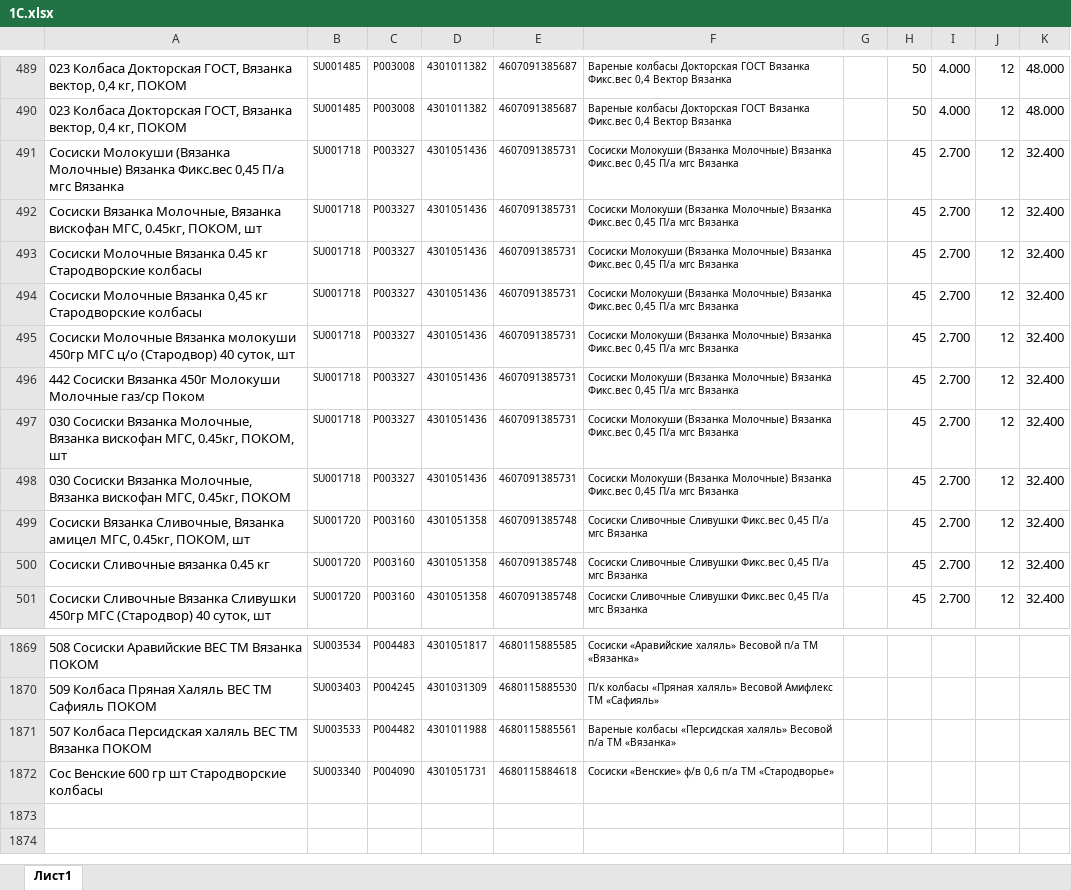
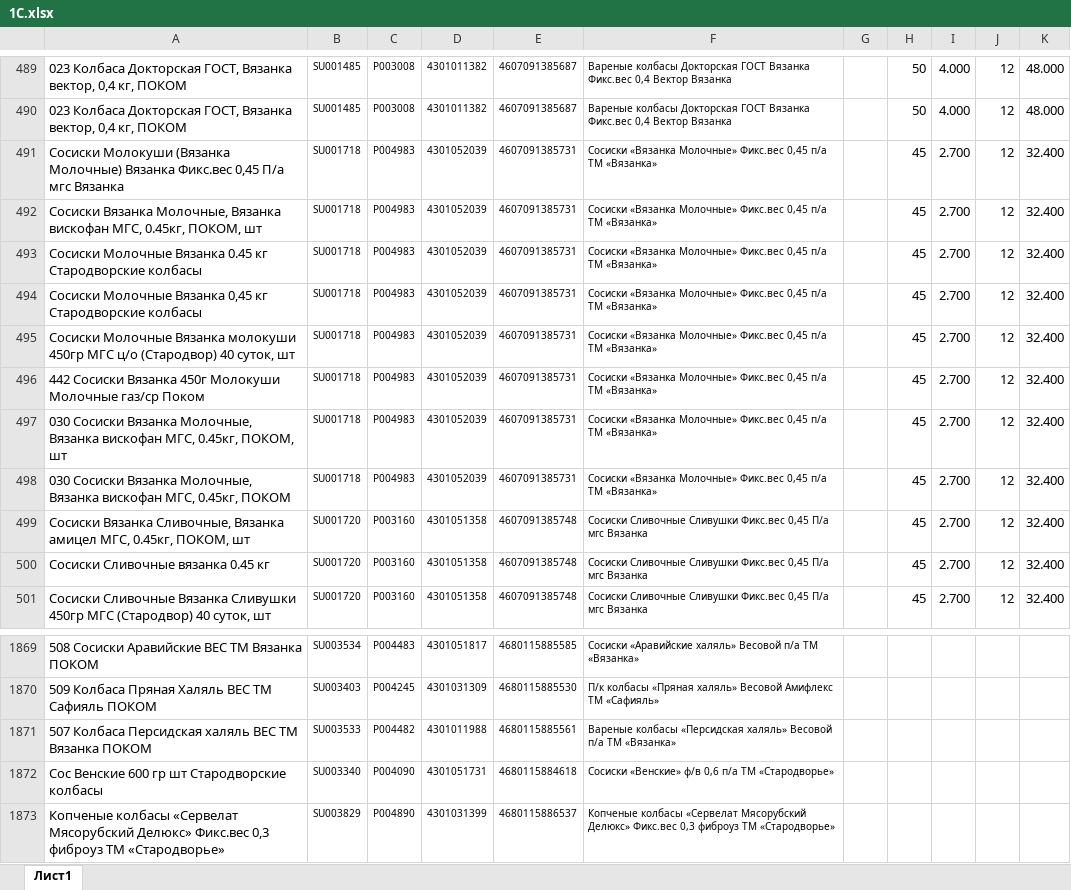
Before and after one commit to Fejanin/pokom_ki, an Excel workbook: NV/moduls/1С.xlsx, sheet Лист1, drawn as a sheet; only a part is shown, gaps mark what is left out; values as stored, in another font and other column widths than the file's, no borders; the diff names each change by its address in the sheet, - before the commit and + after, or states it on an @@ line.

```diff
--- a/NV/moduls/1С.xlsx (sheet Лист1)
+++ b/NV/moduls/1С.xlsx (sheet Лист1)
-C491:C498: P003327
+C491:C498: P004983
-D491:D498: 4301051436
+D491:D498: 4301052039
-F491:F498: Сосиски Молокуши (Вязанка Молочные) Вязанка Фикс.вес 0,45 П/а мгс Вязанка
+F491:F498: Сосиски «Вязанка Молочные» Фикс.вес 0,45 п/а ТМ «Вязанка»
+row 1873: Копченые колбасы «Сервелат Мясорубский Делюкс» Фикс.вес 0,3 фиброуз ТМ «Стародворье» | SU003829 | P004890 | 4301031399 | 4680115886537 | Копченые колбасы «Сервелат Мясорубский Делюкс» Фикс.вес 0,3 фиброуз ТМ «Стародворье»
```
Also changed, not shown: Simf/moduls/1С.xlsx, UZ/moduls/1С.xlsx, 13 other files.
